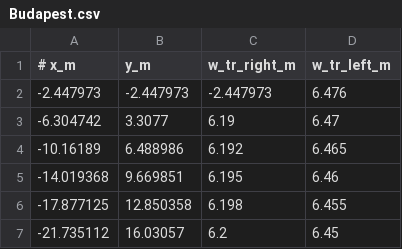
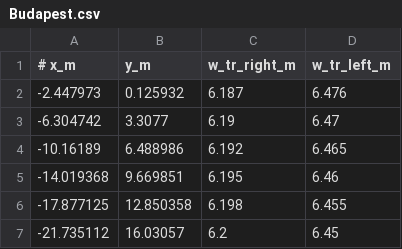
Before and after one commit to Jotis4000/racing-line-optimization, a CSV file: tracks/Budapest.csv, drawn as a sheet; only a part is shown.

```diff
--- a/tracks/Budapest.csv
+++ b/tracks/Budapest.csv
@@ -1,3 +1,3 @@
 # x_m,y_m,w_tr_right_m,w_tr_left_m
--2.447973,-2.447973,-2.447973,6.476
+-2.447973,0.125932,6.187,6.476
 -6.304742,3.3077,6.19,6.47
```
Also changed, not shown: 10 other files.
